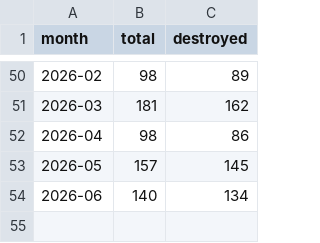
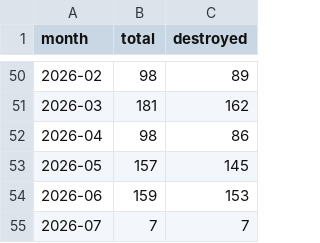
Before and after one commit to AlexTsiris/Russian-Ukraine-War, a CSV file: powerbi/equipment_by_month.csv, drawn as a sheet; only a part is shown, gaps mark what is left out.

```diff
--- a/powerbi/equipment_by_month.csv
+++ b/powerbi/equipment_by_month.csv
@@ -53,2 +53,3 @@ month,total,destroyed
 2026-05,157,145
-2026-06,140,134
+2026-06,159,153
+2026-07,7,7
```
Also changed, not shown: powerbi/equipment_by_type.csv, powerbi/equipment_meta.csv, 8 other files.
